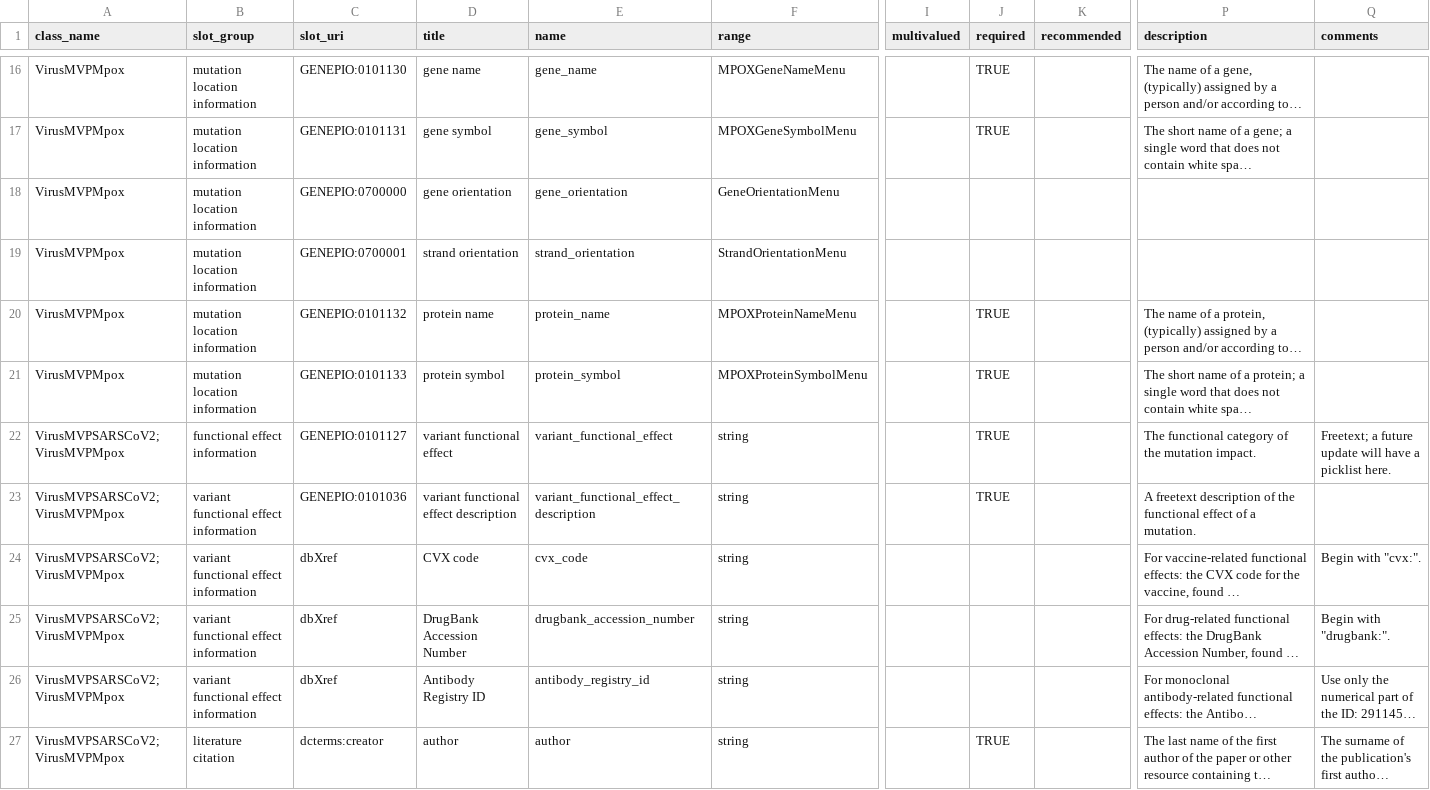
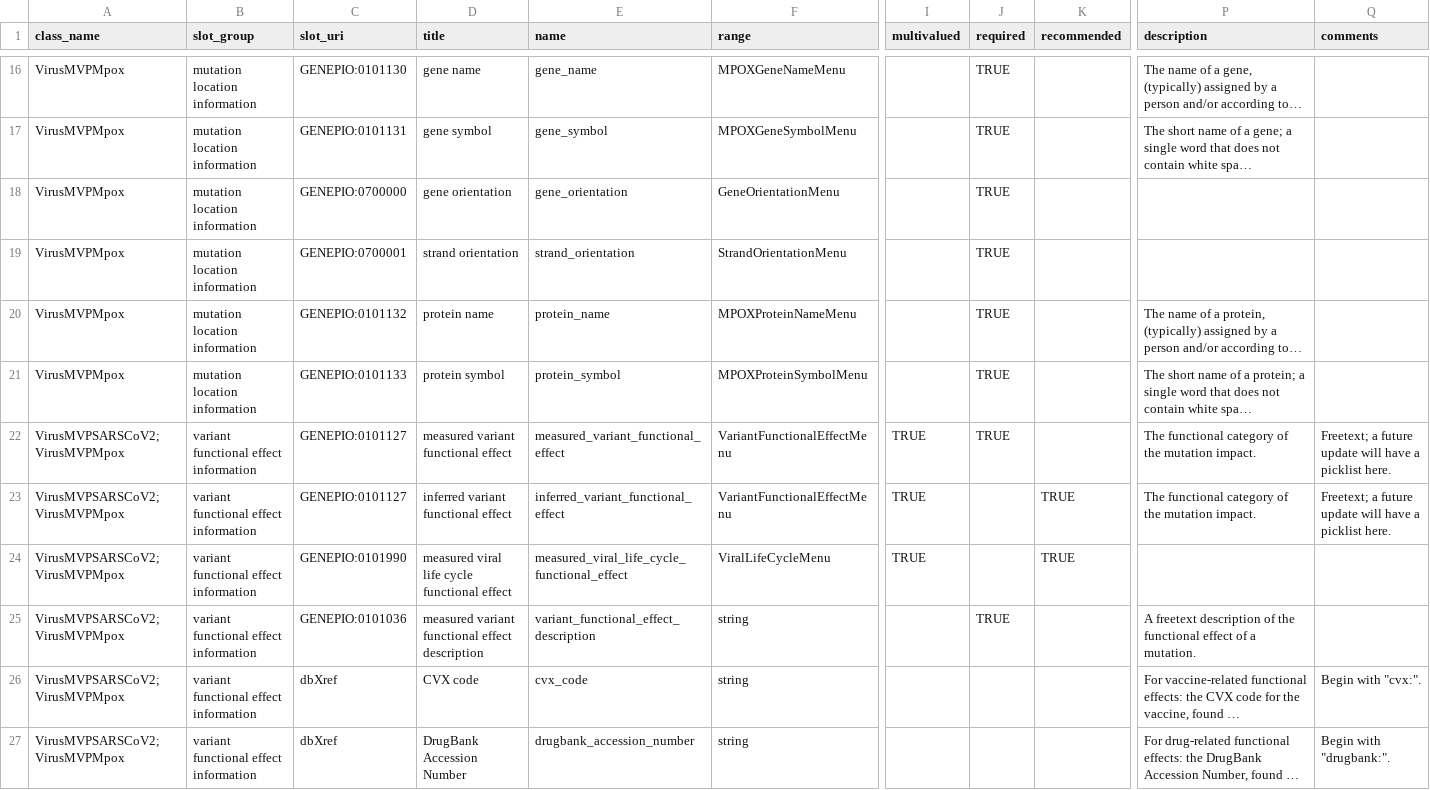
Before and after one commit to cidgoh/pathogen-mutation-functionalannotation-package, a TSV file: Template (if applicable)/virusmvp/schema_slots.tsv, drawn as a sheet; only a part is shown, gaps mark what is left out; the shorter side is filled out with more unchanged rows; long unchanged cells end in …; addresses are those after the commit; rows hold the shown columns only; the diff names each change by its address in the sheet, - before the commit and + after, or states it on an @@ line.

Commit message:
Add variant functional effects enums

```diff
--- a/Template (if applicable)/virusmvp/schema_slots.tsv
+++ b/Template (if applicable)/virusmvp/schema_slots.tsv
-J18:J19 (required): (empty)
+J18:J19 (required): TRUE
-B22 (slot_group): functional effect information
+B22 (slot_group): variant functional effect information
-D22 (title): variant functional effect
+D22 (title): measured variant functional effect
-E22 (name): variant_functional_effect
+E22 (name): measured_variant_functional_effect
-F22 (range): string
+F22 (range): VariantFunctionalEffectMenu
-I22 (multivalued): (empty)
+I22 (multivalued): TRUE
+row 23: VirusMVPSARSCoV2;VirusMVPMpox | variant functional effect information | GENEPIO:0101127 | inferred variant functional effect | inferred_variant_functional_effect | VariantFunctionalEffectMenu | TRUE |  | TRUE | The functional category of the mutation impact. | Freetext; a future update will have a picklist here.
+row 24: VirusMVPSARSCoV2;VirusMVPMpox | variant functional effect information | GENEPIO:0101990 | measured viral life cycle functional effect | measured_viral_life_cycle_functional_effect | ViralLifeCycleMenu | TRUE |  | TRUE
-D25 (title): variant functional effect description
+D25 (title): measured variant functional effect description
```
Also changed, not shown: 3 other files.
